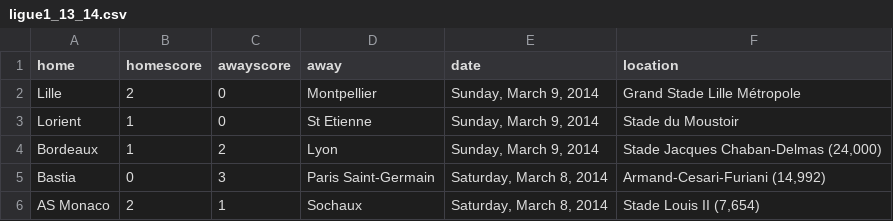
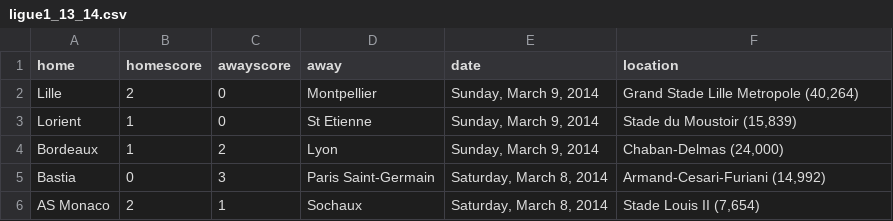
Before and after one commit to llimllib/soccerdata, a CSV file: data/ligue1_13_14.csv, drawn as a sheet; only a part is shown.

```diff
--- a/data/ligue1_13_14.csv
+++ b/data/ligue1_13_14.csv
@@ -1,5 +1,5 @@
 home,homescore,awayscore,away,date,location
-Lille,2,0,Montpellier,"Sunday, March 9, 2014","Grand Stade Lille Métropole "
-Lorient,1,0,St Etienne,"Sunday, March 9, 2014","Stade du Moustoir "
-Bordeaux,1,2,Lyon,"Sunday, March 9, 2014","Stade Jacques Chaban-Delmas (24,000)"
+Lille,2,0,Montpellier,"Sunday, March 9, 2014","Grand Stade Lille Metropole (40,264)"
+Lorient,1,0,St Etienne,"Sunday, March 9, 2014","Stade du Moustoir (15,839)"
+Bordeaux,1,2,Lyon,"Sunday, March 9, 2014","Chaban-Delmas (24,000)"
 Bastia,0,3,Paris Saint-Germain ,"Saturday, March 8, 2014","Armand-Cesari-Furiani (14,992)"
```
Also changed, not shown: data/eredivisie_13_14.csv, data/laliga_13_14.csv, 1 other file.
